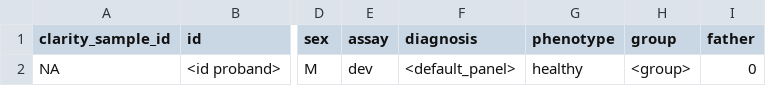
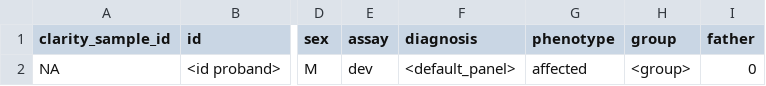
Before and after one commit to SMD-Bioinformatics-Lund/PipeEval, a CSV file: commands/run/config/csv_templates/dna_const_single.csv, drawn as a sheet; only a part is shown, gaps mark what is left out; the diff names each change by its address in the sheet, - before the commit and + after, or states it on an @@ line.

```diff
--- a/commands/run/config/csv_templates/dna_const_single.csv
+++ b/commands/run/config/csv_templates/dna_const_single.csv
-G2 (phenotype): healthy
+G2 (phenotype): affected
```
Also changed, not shown: commands/run/config/csv_templates/dna_const_trio.csv, 2 other files.
